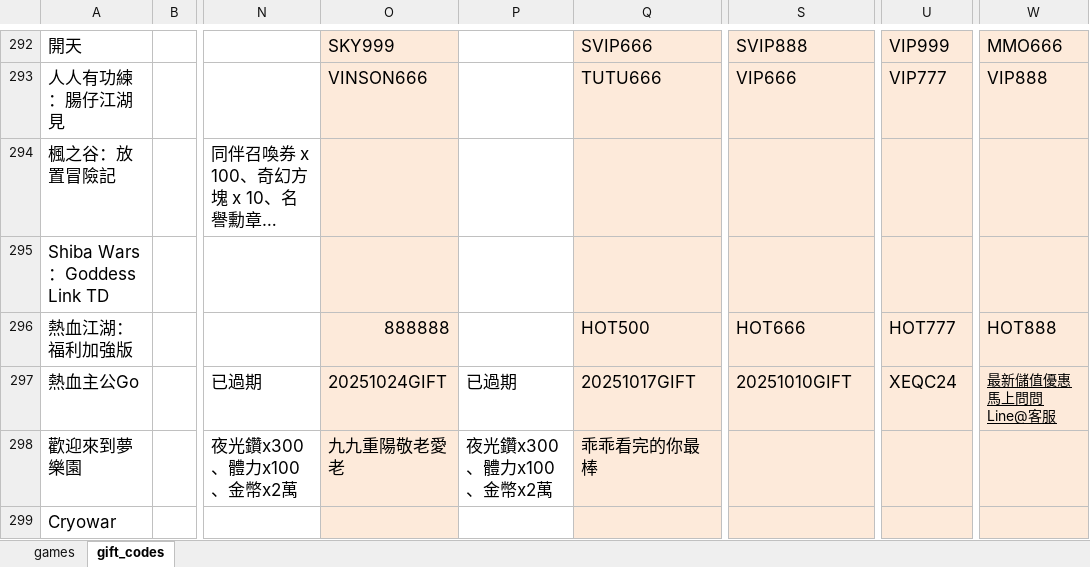
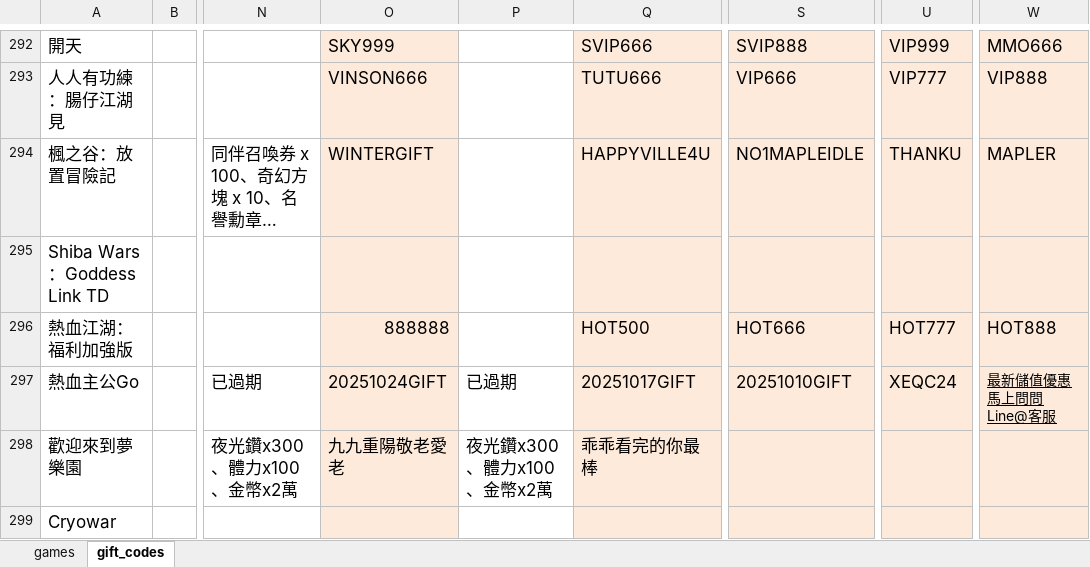
Before and after one commit to diva3322/SSBuy-web, an Excel workbook: detail_giftcode/data/gamedata.xlsx, sheet gift_codes, drawn as a sheet; only a part is shown, gaps mark what is left out; long unchanged cells end in …; values as stored, in another font and other column widths than the file's, no borders; the diff names each change by its address in the sheet, - before the commit and + after, or states it on an @@ line.

```diff
--- a/detail_giftcode/data/gamedata.xlsx (sheet gift_codes)
+++ b/detail_giftcode/data/gamedata.xlsx (sheet gift_codes)
-O294: (empty)
+O294: WINTERGIFT
-Q294: (empty)
+Q294: HAPPYVILLE4U
-S294: (empty)
+S294: NO1MAPLEIDLE
-U294: (empty)
+U294: THANKU
-W294: (empty)
+W294: MAPLER
```
Also changed, not shown: 2 other files.
